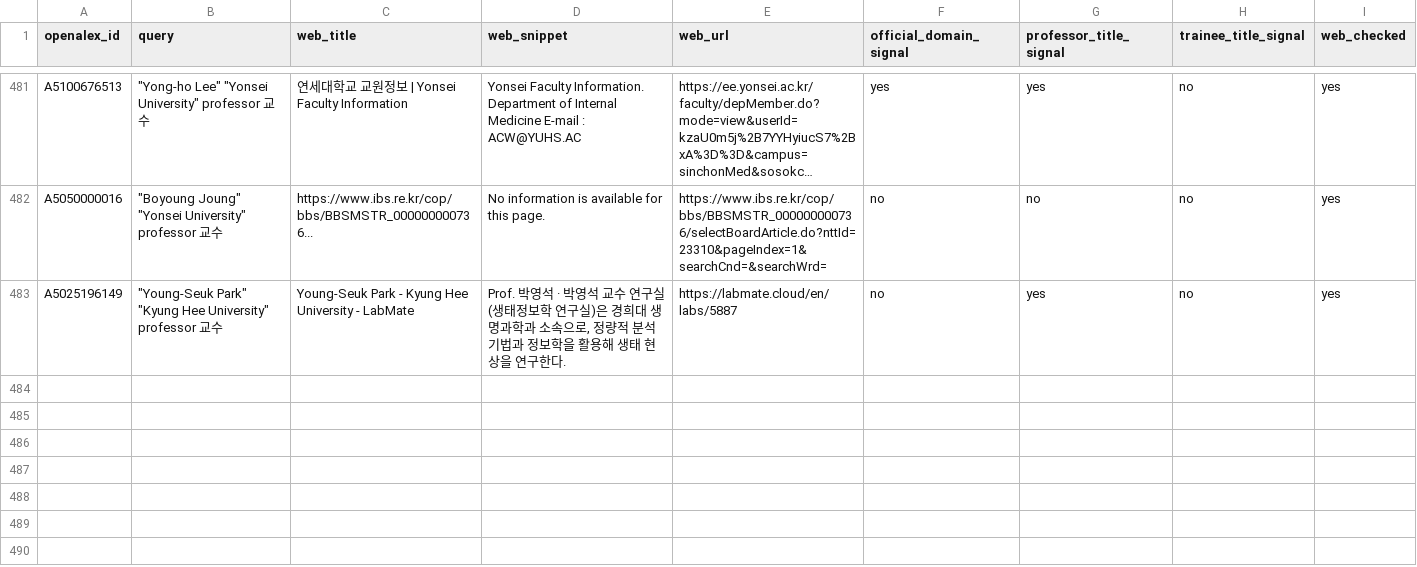
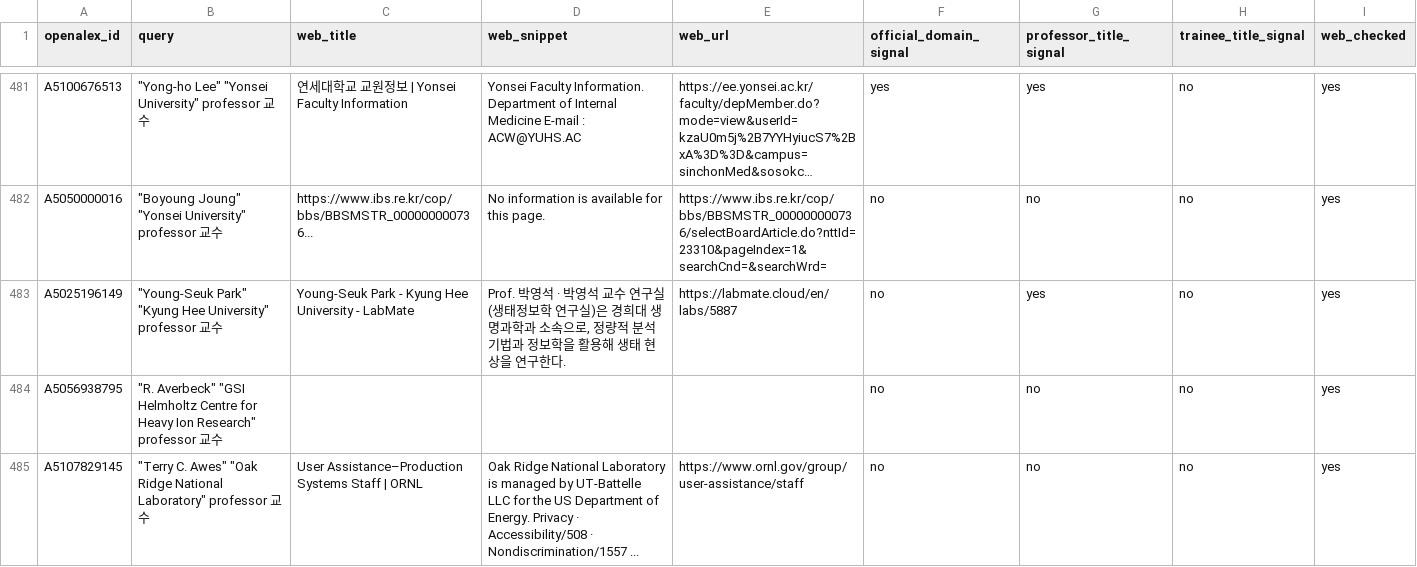
Before and after one commit to hyungjin1213-collab/about_bio, a CSV file: 0. korea bio map/data/candidate_web_cache.csv, drawn as a sheet; only a part is shown, gaps mark what is left out; long unchanged cells end in ….

```diff
--- a/0. korea bio map/data/candidate_web_cache.csv
+++ b/0. korea bio map/data/candidate_web_cache.csv
@@ -483 +483,3 @@ A5050000016,"""Boyoung Joung"" ""Yonsei University"" professor 교수",https://w
 A5025196149,"""Young‐Seuk Park"" ""Kyung Hee University"" professor 교수",Young-Seuk Park - Kyung Hee University - LabMate,"Prof. 박영석 · 박영석 교수 연구실(생태정보학 연구실)은 경희대 생명과학과 소속으로, 정량적 분석 기법과 정보학을 활용해 생태 현상을 연구한다.",https://labmate.cloud/en/labs/5887,no,yes,no,yes
+A5056938795,"""R. Averbeck"" ""GSI Helmholtz Centre for Heavy Ion Research"" professor 교수",,,,no,no,no,yes
+A5107829145,"""Terry C. Awes"" ""Oak Ridge National Laboratory"" professor 교수",User Assistance–Production Systems Staff | ORNL,Oak Ridge National Laboratory is managed by UT-Battelle LLC for the US Department of Energy. Privacy · Accessibility/508 · Nondiscrimination/1557 ...,https://www.ornl.gov/group/user-assistance/staff,no,no,no,yes
```
Also changed, not shown: 0. korea bio map/output/candidate_review.csv, 0. korea bio map/output/collaborator_candidates.csv, 21 other files.
